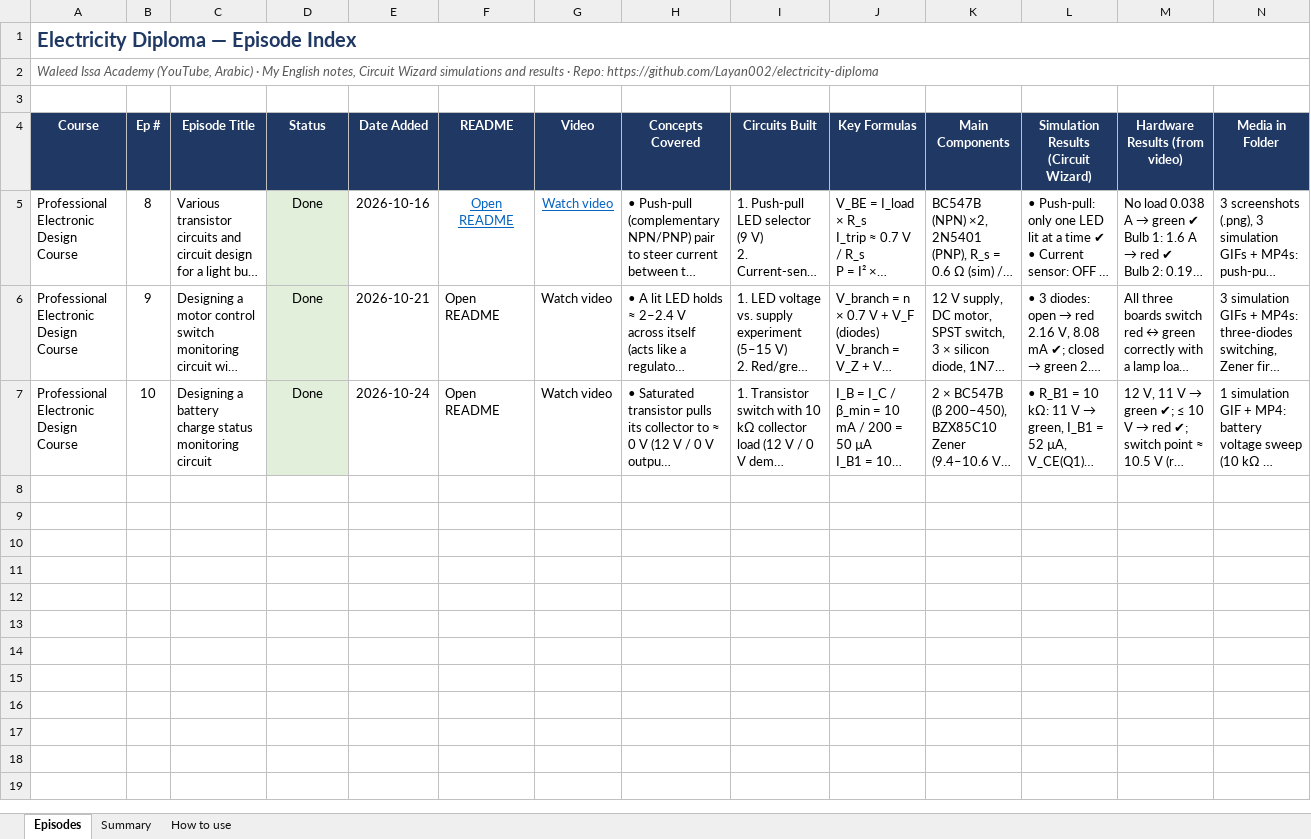
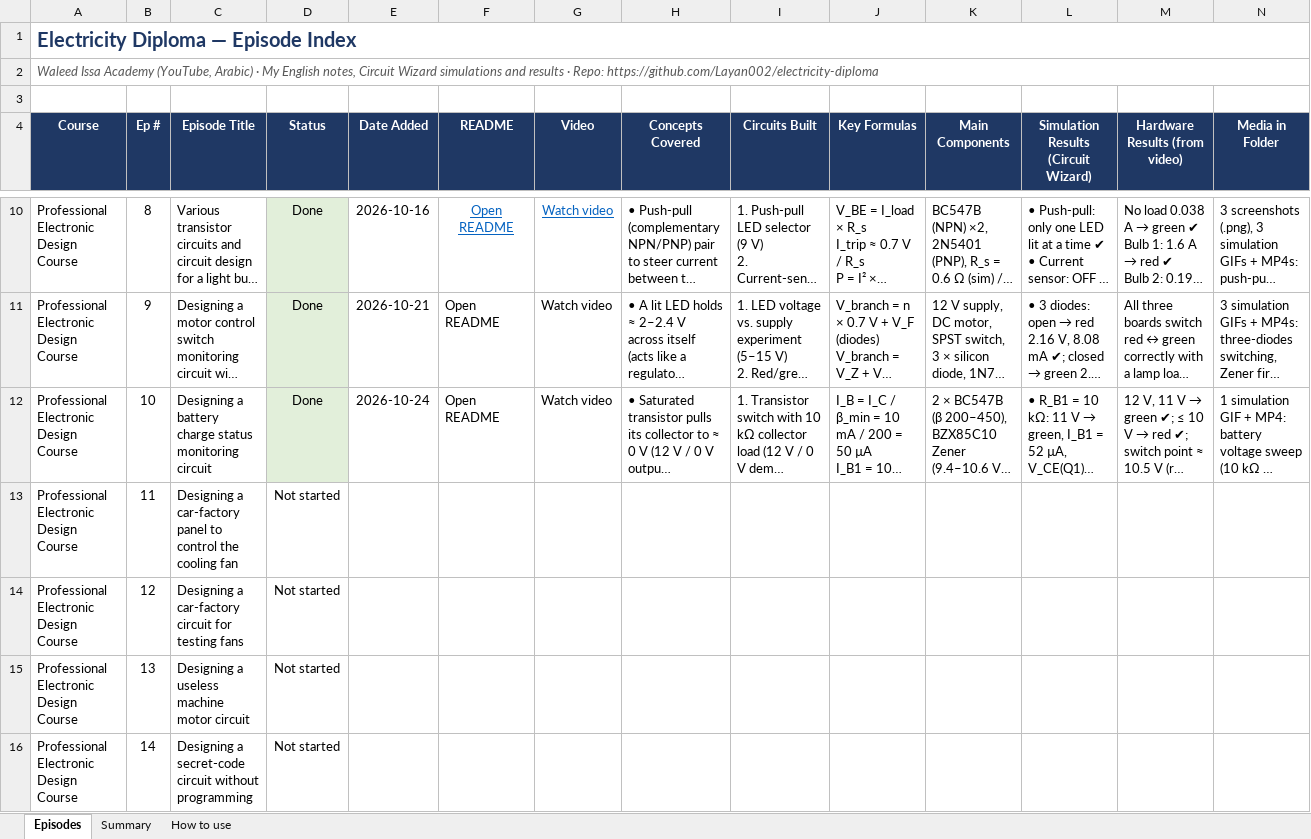
Before and after one commit to Layan002/Electricity-Diploma, an Excel workbook: Electricity-Diploma-Episode-Index.xlsx, sheet Episodes, drawn as a sheet; only a part is shown, gaps mark what is left out; long unchanged cells end in …; values as stored, in another font and other column widths than the file's, no borders; rows hold the shown columns only; the diff covers the shown part only; the diff names each change by its address in the sheet, - before the commit and + after, or states it on an @@ line.

```diff
--- a/Electricity-Diploma-Episode-Index.xlsx (sheet Episodes)
+++ b/Electricity-Diploma-Episode-Index.xlsx (sheet Episodes)
+row 13: Professional Electronic Design Course | 11 | Designing a car-factory panel to control the cooling fan | Not started
+row 14: Professional Electronic Design Course | 12 | Designing a car-factory circuit for testing fans | Not started
+row 15: Professional Electronic Design Course | 13 | Designing a useless machine motor circuit | Not started
+row 16: Professional Electronic Design Course | 14 | Designing a secret-code circuit without programming | Not started
```
Also changed, not shown: 68 added rows elsewhere in this sheet, sheet Summary, 1 other file.
